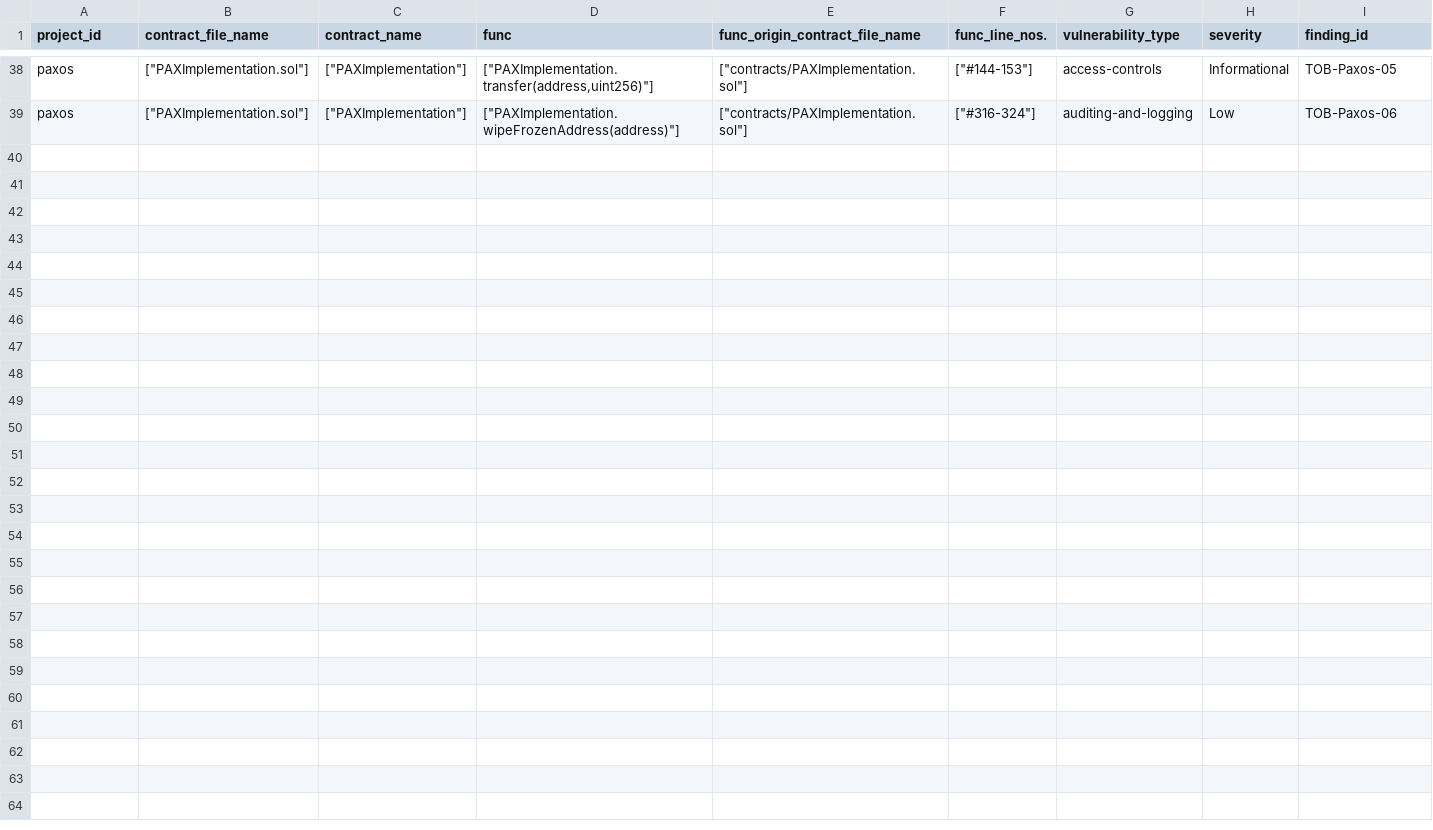
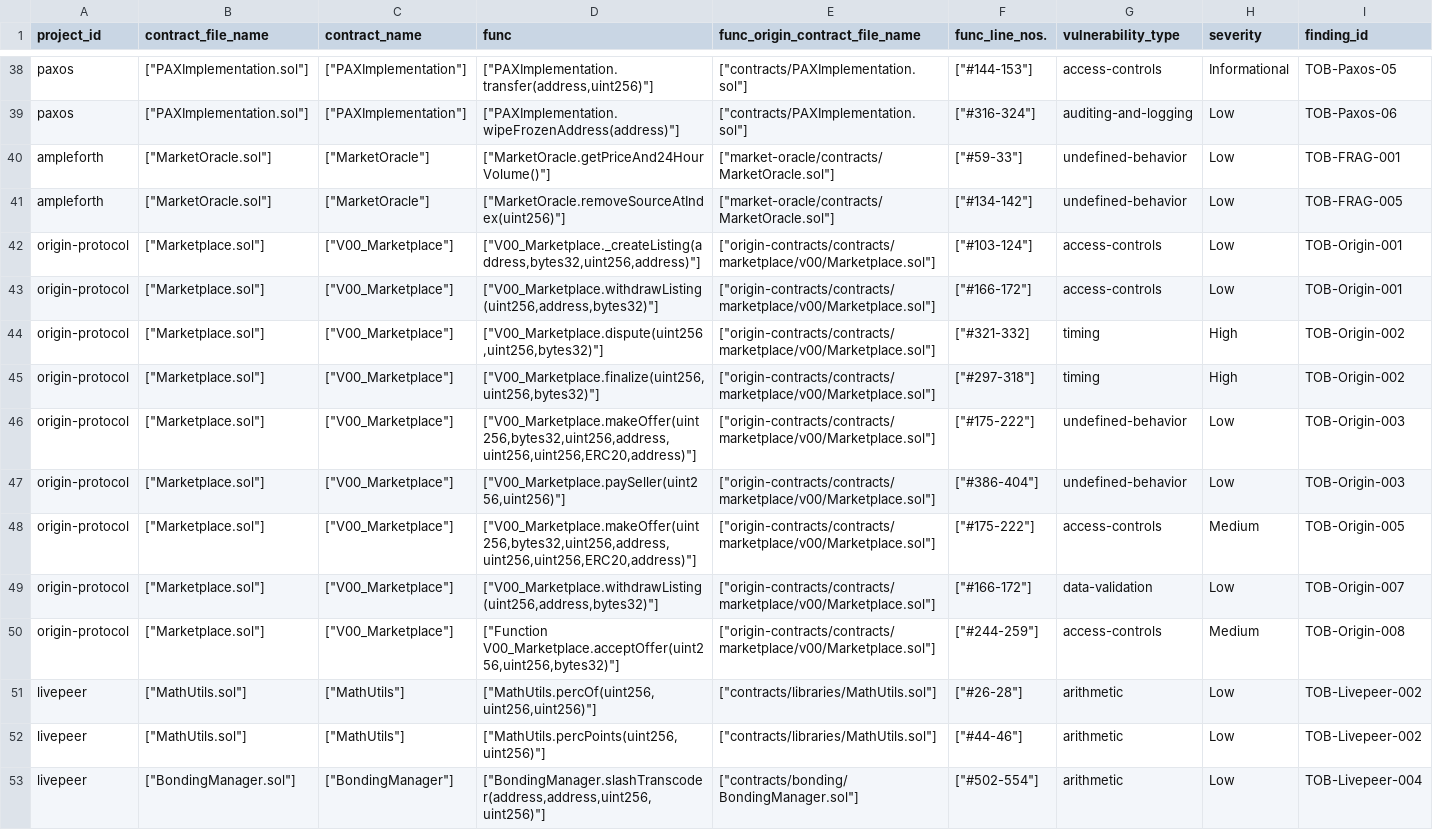
Before and after one commit to spilehchiha/slither-simil, a CSV file: issues_dataset.csv, drawn as a sheet; only a part is shown, gaps mark what is left out; the diff names each change by its address in the sheet, - before the commit and + after, or states it on an @@ line.

Commit message:
User can now input custom list of client repos for their SlithIR to be extracted. Updated the extracted SlithIR file in output.csv

```diff
--- a/issues_dataset.csv
+++ b/issues_dataset.csv
+row 40: ampleforth | ["MarketOracle.sol"] | ["MarketOracle"] | ["MarketOracle.getPriceAnd24HourVolume()"] | ["market-oracle/contracts/MarketOracle.sol"] | ["#59-33"] | undefined-behavior | Low | TOB-FRAG-001
+row 41: ampleforth | ["MarketOracle.sol"] | ["MarketOracle"] | ["MarketOracle.removeSourceAtIndex(uint256)"] | ["market-oracle/contracts/MarketOracle.sol"] | ["#134-142"] | undefined-behavior | Low | TOB-FRAG-005
+row 42: origin-protocol | ["Marketplace.sol"] | ["V00_Marketplace"] | ["V00_Marketplace._createListing(address,bytes32,uint256,address)"] | ["origin-contracts/contracts/marketplace/v00/Marketplace.sol"] | ["#103-124"] | access-controls | Low | TOB-Origin-001
+row 43: origin-protocol | ["Marketplace.sol"] | ["V00_Marketplace"] | ["V00_Marketplace.withdrawListing(uint256,address,bytes32)"] | ["origin-contracts/contracts/marketplace/v00/Marketplace.sol"] | ["#166-172"] | access-controls | Low | TOB-Origin-001
+row 44: origin-protocol | ["Marketplace.sol"] | ["V00_Marketplace"] | ["V00_Marketplace.dispute(uint256,uint256,bytes32)"] | ["origin-contracts/contracts/marketplace/v00/Marketplace.sol"] | ["#321-332] | timing | High | TOB-Origin-002
+row 45: origin-protocol | ["Marketplace.sol"] | ["V00_Marketplace"] | ["V00_Marketplace.finalize(uint256,uint256,bytes32)"] | ["origin-contracts/contracts/marketplace/v00/Marketplace.sol"] | ["#297-318"] | timing | High | TOB-Origin-002
+row 46: origin-protocol | ["Marketplace.sol"] | ["V00_Marketplace"] | ["V00_Marketplace.makeOffer(uint256,bytes32,uint256,address,uint256,uint256,ERC20,address)"] | ["origin-contracts/contracts/marketplace/v00/Marketplace.sol"] | ["#175-222"] | undefined-behavior | Low | TOB-Origin-003
+row 47: origin-protocol | ["Marketplace.sol"] | ["V00_Marketplace"] | ["V00_Marketplace.paySeller(uint256,uint256)"] | ["origin-contracts/contracts/marketplace/v00/Marketplace.sol"] | ["#386-404"] | undefined-behavior | Low | TOB-Origin-003
+row 48: origin-protocol | ["Marketplace.sol"] | ["V00_Marketplace"] | ["V00_Marketplace.makeOffer(uint256,bytes32,uint256,address,uint256,uint256,ERC20,address)"] | ["origin-contracts/contracts/marketplace/v00/Marketplace.sol"] | ["#175-222"] | access-controls | Medium | TOB-Origin-005
+row 49: origin-protocol | ["Marketplace.sol"] | ["V00_Marketplace"] | ["V00_Marketplace.withdrawListing(uint256,address,bytes32)"] | ["origin-contracts/contracts/marketplace/v00/Marketplace.sol"] | ["#166-172"] | data-validation | Low | TOB-Origin-007
+row 50: origin-protocol | ["Marketplace.sol"] | ["V00_Marketplace"] | ["Function V00_Marketplace.acceptOffer(uint256,uint256,bytes32)"] | ["origin-contracts/contracts/marketplace/v00/Marketplace.sol"] | ["#244-259"] | access-controls | Medium | TOB-Origin-008
+row 51: livepeer | ["MathUtils.sol"] | ["MathUtils"] | ["MathUtils.percOf(uint256,uint256,uint256)"] | ["contracts/libraries/MathUtils.sol"] | ["#26-28"] | arithmetic | Low | TOB-Livepeer-002
+row 52: livepeer | ["MathUtils.sol"] | ["MathUtils"] | ["MathUtils.percPoints(uint256,uint256)"] | ["contracts/libraries/MathUtils.sol"] | ["#44-46"] | arithmetic | Low | TOB-Livepeer-002
+row 53: livepeer | ["BondingManager.sol"] | ["BondingManager"] | ["BondingManager.slashTranscoder(address,address,uint256,uint256)"] | ["contracts/bonding/BondingManager.sol"] | ["#502-554"] | arithmetic | Low | TOB-Livepeer-004
```
Also changed, not shown: 3 other files.
